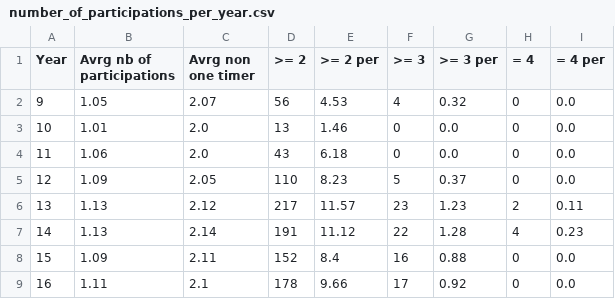
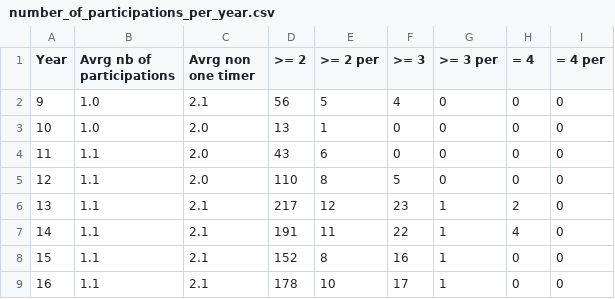
Before and after one commit to YaZko/sigplan-carbon-analysis, a CSV file: output/sigplan/number_of_participations_per_year.csv, drawn as a sheet; only a part is shown; the diff covers the shown part only.

```diff
--- a/output/sigplan/number_of_participations_per_year.csv
+++ b/output/sigplan/number_of_participations_per_year.csv
@@ -1,9 +1,9 @@
 Year,Avrg nb of participations,Avrg non one timer,>= 2,>= 2 per,>= 3,>= 3 per,= 4,= 4 per
-9,1.05,2.07,56,4.53,4,0.32,0,0.0
-10,1.01,2.0,13,1.46,0,0.0,0,0.0
-11,1.06,2.0,43,6.18,0,0.0,0,0.0
-12,1.09,2.05,110,8.23,5,0.37,0,0.0
-13,1.13,2.12,217,11.57,23,1.23,2,0.11
-14,1.13,2.14,191,11.12,22,1.28,4,0.23
-15,1.09,2.11,152,8.4,16,0.88,0,0.0
-16,1.11,2.1,178,9.66,17,0.92,0,0.0
+9,1.0,2.1,56,5,4,0,0,0
+10,1.0,2.0,13,1,0,0,0,0
+11,1.1,2.0,43,6,0,0,0,0
+12,1.1,2.0,110,8,5,0,0,0
+13,1.1,2.1,217,12,23,1,2,0
+14,1.1,2.1,191,11,22,1,4,0
+15,1.1,2.1,152,8,16,1,0,0
+16,1.1,2.1,178,10,17,1,0,0
```
Also changed, not shown: 15 edited cells elsewhere in this file, output/sigplan/demographic.csv, output/sigplan/demographic_per_conf.csv, 14 other files.
